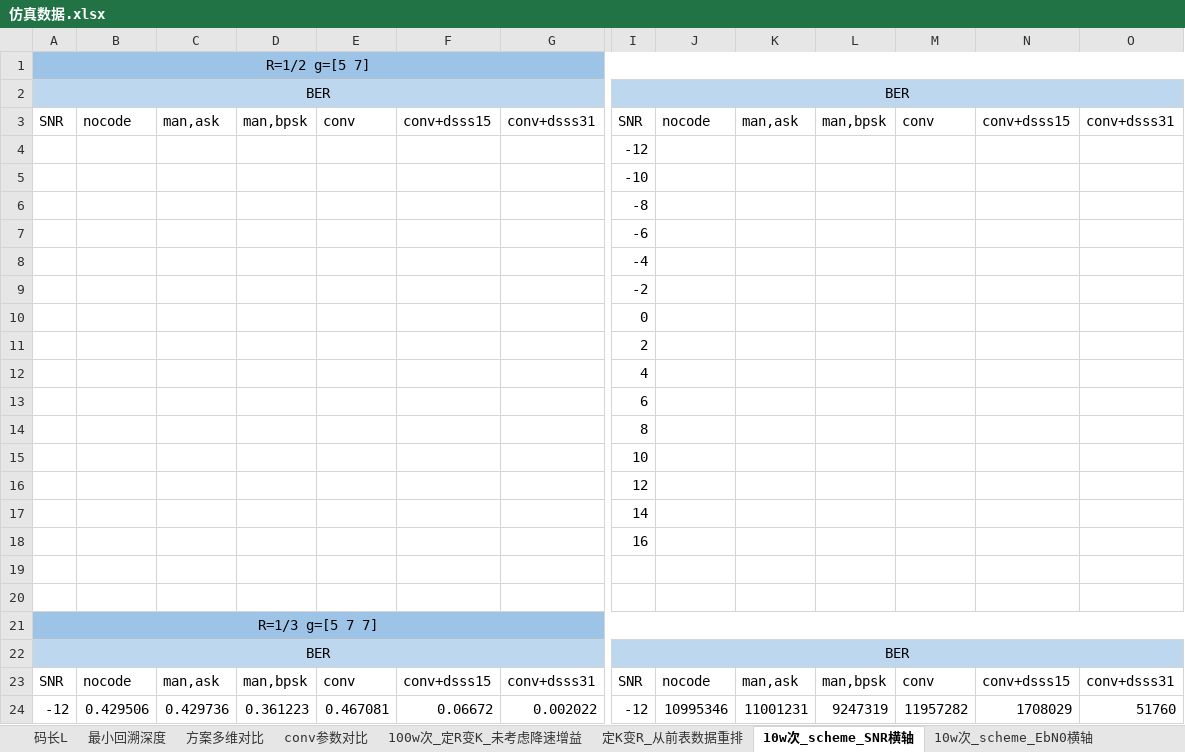
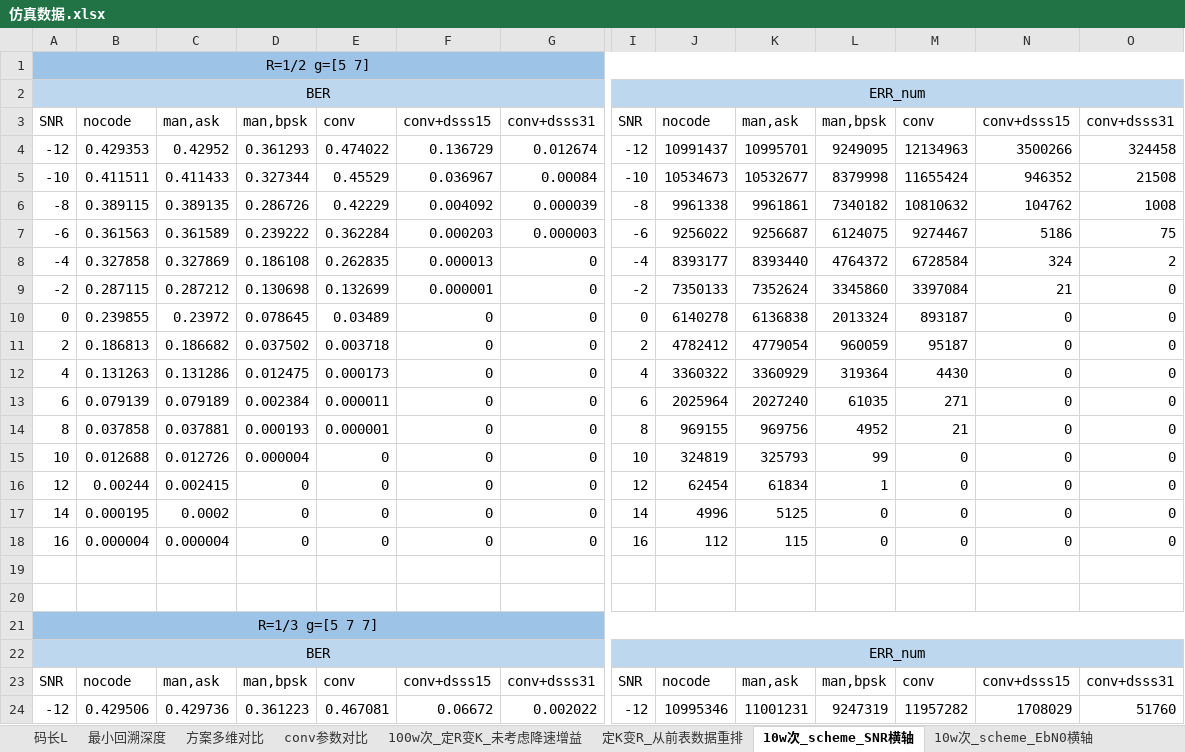
Before and after one commit to Ser-Wang/Convolutional-Code_Spread-Spectrum-Communication_Matlab-Verilog, an Excel workbook: Mat_sim_results/250325重新仿真/仿真数据.xlsx, sheet 10w次_scheme_SNR横轴, drawn as a sheet; only a part is shown, gaps mark what is left out; values as stored, in another font and other column widths than the file's, no borders; removed rows and columns are numbered as before the commit, all else as after; rows hold the shown columns only; the diff covers the shown part only; the diff names each change by its address in the sheet, - before the commit and + after, or states it on an @@ line.

```diff
--- a/Mat_sim_results/250325重新仿真/仿真数据.xlsx (sheet 10w次_scheme_SNR横轴)
+++ b/Mat_sim_results/250325重新仿真/仿真数据.xlsx (sheet 10w次_scheme_SNR横轴)
-I2: BER
+I2: ERR_num
-row 4:  |  |  |  |  |  |  | -12
-row 5:  |  |  |  |  |  |  | -10
-row 6:  |  |  |  |  |  |  | -8
-row 7:  |  |  |  |  |  |  | -6
-row 8:  |  |  |  |  |  |  | -4
-row 9:  |  |  |  |  |  |  | -2
-row 10:  |  |  |  |  |  |  | 0
-row 11:  |  |  |  |  |  |  | 2
-row 12:  |  |  |  |  |  |  | 4
-row 13:  |  |  |  |  |  |  | 6
-row 14:  |  |  |  |  |  |  | 8
-row 15:  |  |  |  |  |  |  | 10
-row 16:  |  |  |  |  |  |  | 12
-row 17:  |  |  |  |  |  |  | 14
-row 18:  |  |  |  |  |  |  | 16
+row 4: -12 | 0.429353 | 0.42952 | 0.361293 | 0.474022 | 0.136729 | 0.012674 | -12 | 10991437 | 10995701 | 9249095 | 12134963 | 3500266 | 324458
+row 5: -10 | 0.411511 | 0.411433 | 0.327344 | 0.45529 | 0.036967 | 0.00084 | -10 | 10534673 | 10532677 | 8379998 | 11655424 | 946352 | 21508
+row 6: -8 | 0.389115 | 0.389135 | 0.286726 | 0.42229 | 0.004092 | 0.000039 | -8 | 9961338 | 9961861 | 7340182 | 10810632 | 104762 | 1008
+row 7: -6 | 0.361563 | 0.361589 | 0.239222 | 0.362284 | 0.000203 | 0.000003 | -6 | 9256022 | 9256687 | 6124075 | 9274467 | 5186 | 75
+row 8: -4 | 0.327858 | 0.327869 | 0.186108 | 0.262835 | 0.000013 | 0 | -4 | 8393177 | 8393440 | 4764372 | 6728584 | 324 | 2
+row 9: -2 | 0.287115 | 0.287212 | 0.130698 | 0.132699 | 0.000001 | 0 | -2 | 7350133 | 7352624 | 3345860 | 3397084 | 21 | 0
+row 10: 0 | 0.239855 | 0.23972 | 0.078645 | 0.03489 | 0 | 0 | 0 | 6140278 | 6136838 | 2013324 | 893187 | 0 | 0
+row 11: 2 | 0.186813 | 0.186682 | 0.037502 | 0.003718 | 0 | 0 | 2 | 4782412 | 4779054 | 960059 | 95187 | 0 | 0
+row 12: 4 | 0.131263 | 0.131286 | 0.012475 | 0.000173 | 0 | 0 | 4 | 3360322 | 3360929 | 319364 | 4430 | 0 | 0
+row 13: 6 | 0.079139 | 0.079189 | 0.002384 | 0.000011 | 0 | 0 | 6 | 2025964 | 2027240 | 61035 | 271 | 0 | 0
+row 14: 8 | 0.037858 | 0.037881 | 0.000193 | 0.000001 | 0 | 0 | 8 | 969155 | 969756 | 4952 | 21 | 0 | 0
+row 15: 10 | 0.012688 | 0.012726 | 0.000004 | 0 | 0 | 0 | 10 | 324819 | 325793 | 99 | 0 | 0 | 0
+row 16: 12 | 0.00244 | 0.002415 | 0 | 0 | 0 | 0 | 12 | 62454 | 61834 | 1 | 0 | 0 | 0
+row 17: 14 | 0.000195 | 0.0002 | 0 | 0 | 0 | 0 | 14 | 4996 | 5125 | 0 | 0 | 0 | 0
+row 18: 16 | 0.000004 | 0.000004 | 0 | 0 | 0 | 0 | 16 | 112 | 115 | 0 | 0 | 0 | 0
-I22: BER
+I22: ERR_num
```
Also changed, not shown: 1 edited cell elsewhere in this sheet, sheet 10w次_scheme_EbN0横轴, other sheet tabs, 7 other files.
